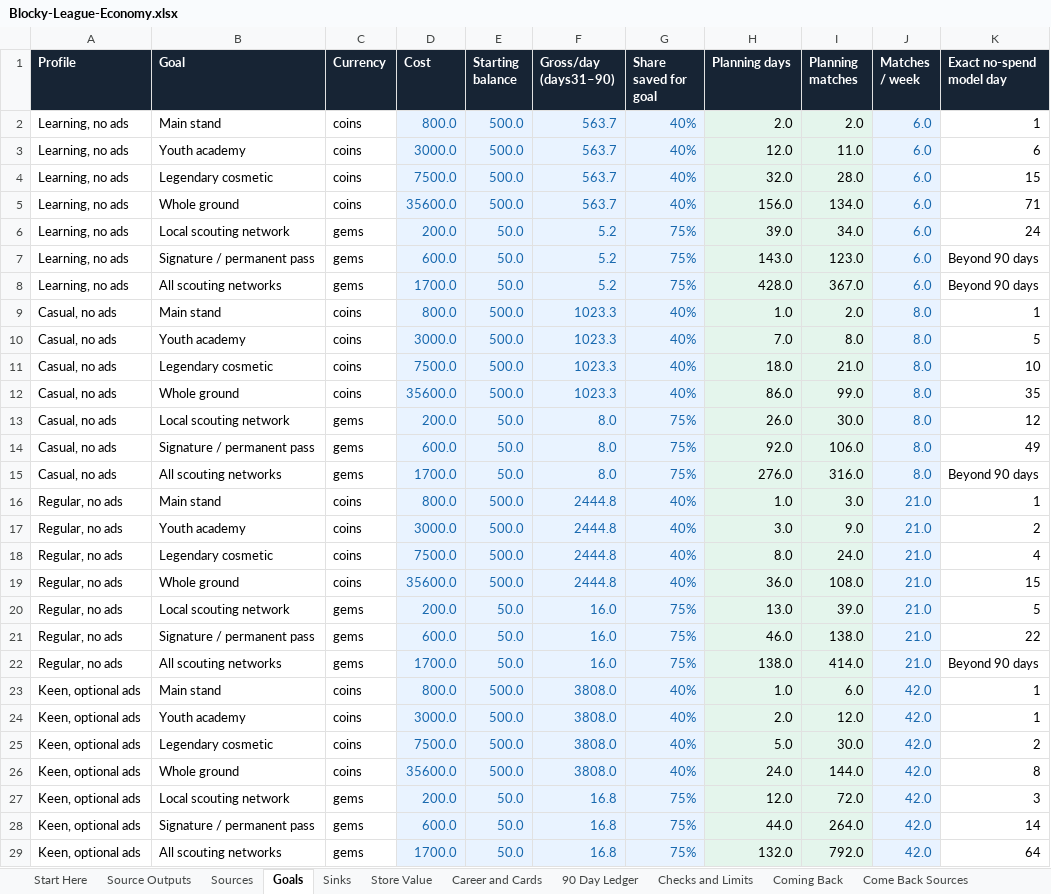
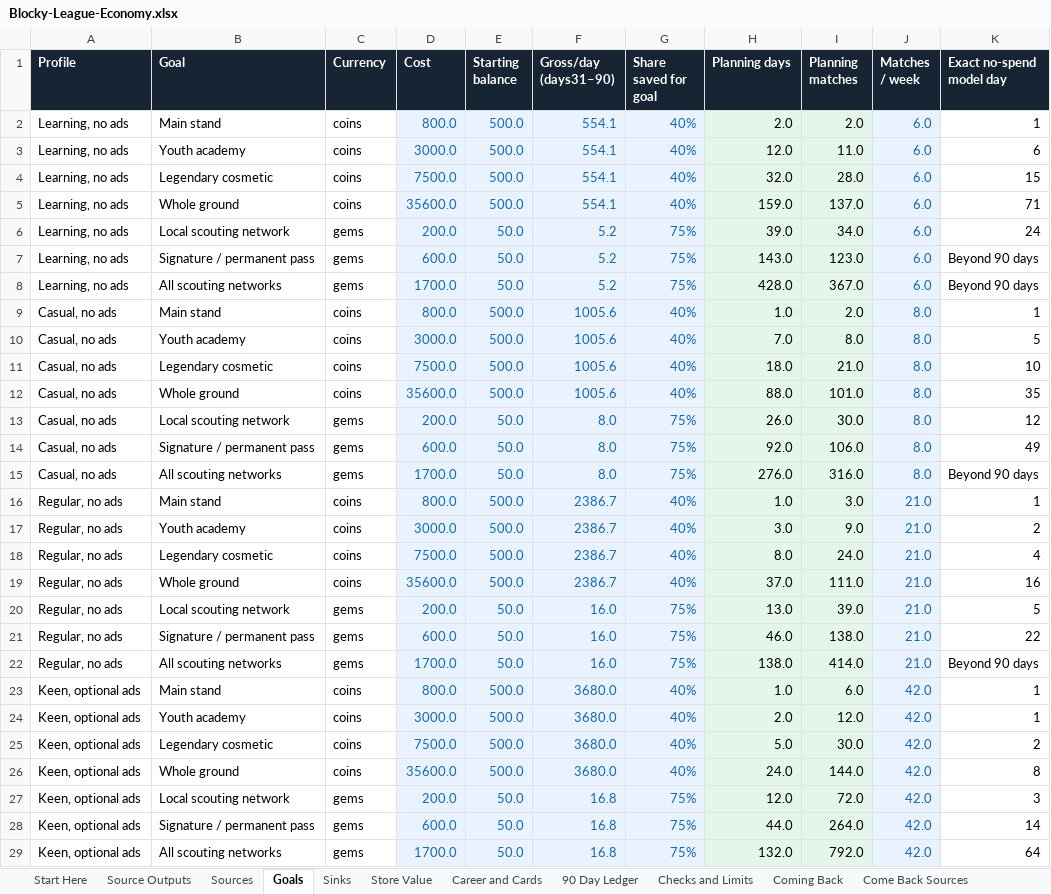
Before and after one commit to iSharaf6/blocky-league, an Excel workbook: docs/economy/Blocky-League-Economy.xlsx, sheet Goals, drawn as a sheet; only a part is shown; values as stored, in another font and other column widths than the file's, no borders; the diff covers the shown part only; the diff names each change by its address in the sheet, - before the commit and + after, or states it on an @@ line.

Commit message:
Place ads at the natural breaks and audit the whole economy
Ads: a half-time interstitial beside the one before a kick-off (never a drill,
a Moment, the first match or before two matches; a portal asks only 170 s after
its last ad, inside the SDK's 3 minute spacing), HEAL A PLAYER for a rewarded
ad once a day, and a lost Club Run round can be replayed once. Every gem
shortcut now has an ad beside it.

Economy: the career is simulated on the game's own engine for 180 days and
held to 22 stated bars. On its evidence the ticket office's top rates come
down (club income stays under a quarter of a day's coins), sponsor offers come
eight matchdays apart instead of three (CASH NOW paid 2.4 times a running
deal), and the home scout's fee closes a sign-and-sell profit. Twenty checks
pass. Two are left open for the owner and recorded: coins outrun every sink
after about eight weeks of daily play, and scout cards make players free.

```diff
--- a/docs/economy/Blocky-League-Economy.xlsx (sheet Goals)
+++ b/docs/economy/Blocky-League-Economy.xlsx (sheet Goals)
-F2:F5 (Gross/day (days31–90)): 563.7
+F2:F5 (Gross/day (days31–90)): 554.1
-H5 (Planning days): 156.0
+H5 (Planning days): 159.0
-I5 (Planning matches): 134.0
+I5 (Planning matches): 137.0
-F9:F12 (Gross/day (days31–90)): 1023.3
+F9:F12 (Gross/day (days31–90)): 1005.6
-H12 (Planning days): 86.0
+H12 (Planning days): 88.0
-I12 (Planning matches): 99.0
+I12 (Planning matches): 101.0
-F16:F19 (Gross/day (days31–90)): 2444.8
+F16:F19 (Gross/day (days31–90)): 2386.7
-H19 (Planning days): 36.0
+H19 (Planning days): 37.0
-I19 (Planning matches): 108.0
+I19 (Planning matches): 111.0
-K19 (Exact no-spend model day): 15
+K19 (Exact no-spend model day): 16
-F23:F26 (Gross/day (days31–90)): 3808.0
+F23:F26 (Gross/day (days31–90)): 3680.0
```
Also changed, not shown: 4 edited cells elsewhere in this sheet, sheet 90 Day Ledger, sheet Club Income, sheet Coming Back, sheet Portal, sheet Source Outputs, sheet Start Here, 3 more sheets, other sheet tabs, charts or pictures, 25 other files.
